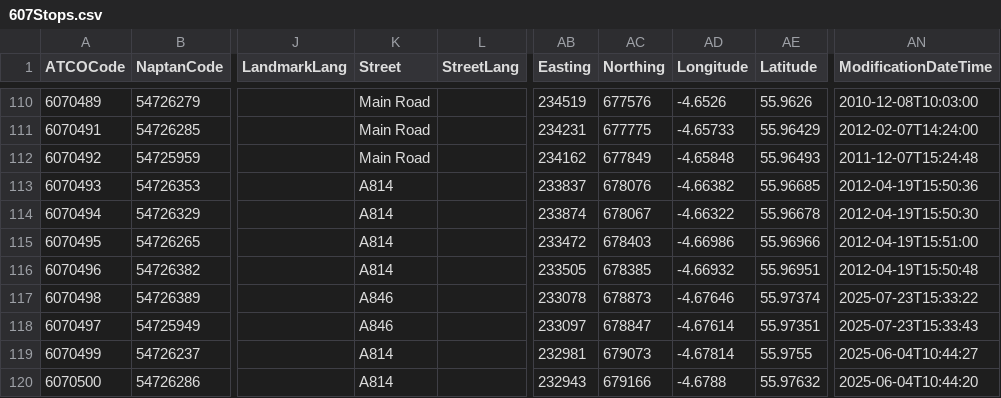
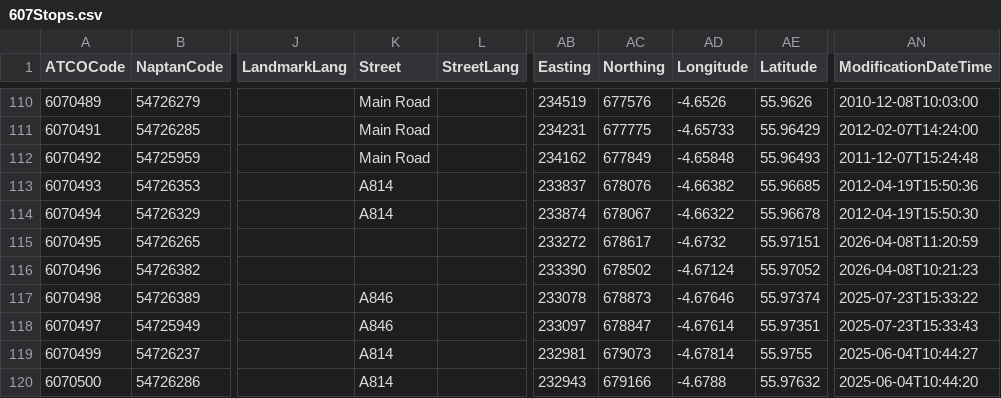
Before and after one commit to ldjb/naptan-nptg-history, a CSV file: 607Stops.csv, drawn as a sheet; only a part is shown, gaps mark what is left out; the diff names each change by its address in the sheet, - before the commit and + after, or states it on an @@ line.

```diff
--- a/607Stops.csv
+++ b/607Stops.csv
-K115:K116 (Street): A814
+K115:K116 (Street): (empty)
-AB115 (Easting): 233472
+AB115 (Easting): 233272
-AC115 (Northing): 678403
+AC115 (Northing): 678617
-AD115 (Longitude): -4.66986
+AD115 (Longitude): -4.6732
-AE115 (Latitude): 55.96966
+AE115 (Latitude): 55.97151
-AN115 (ModificationDateTime): 2012-04-19T15:51:00
+AN115 (ModificationDateTime): 2026-04-08T11:20:59
-AB116 (Easting): 233505
+AB116 (Easting): 233390
-AC116 (Northing): 678385
+AC116 (Northing): 678502
-AD116 (Longitude): -4.66932
+AD116 (Longitude): -4.67124
-AE116 (Latitude): 55.96951
+AE116 (Latitude): 55.97052
-AN116 (ModificationDateTime): 2012-04-19T15:50:48
+AN116 (ModificationDateTime): 2026-04-08T10:21:23
```
Also changed, not shown: 038Stops.csv, 061Stops.csv, 19 other files.
